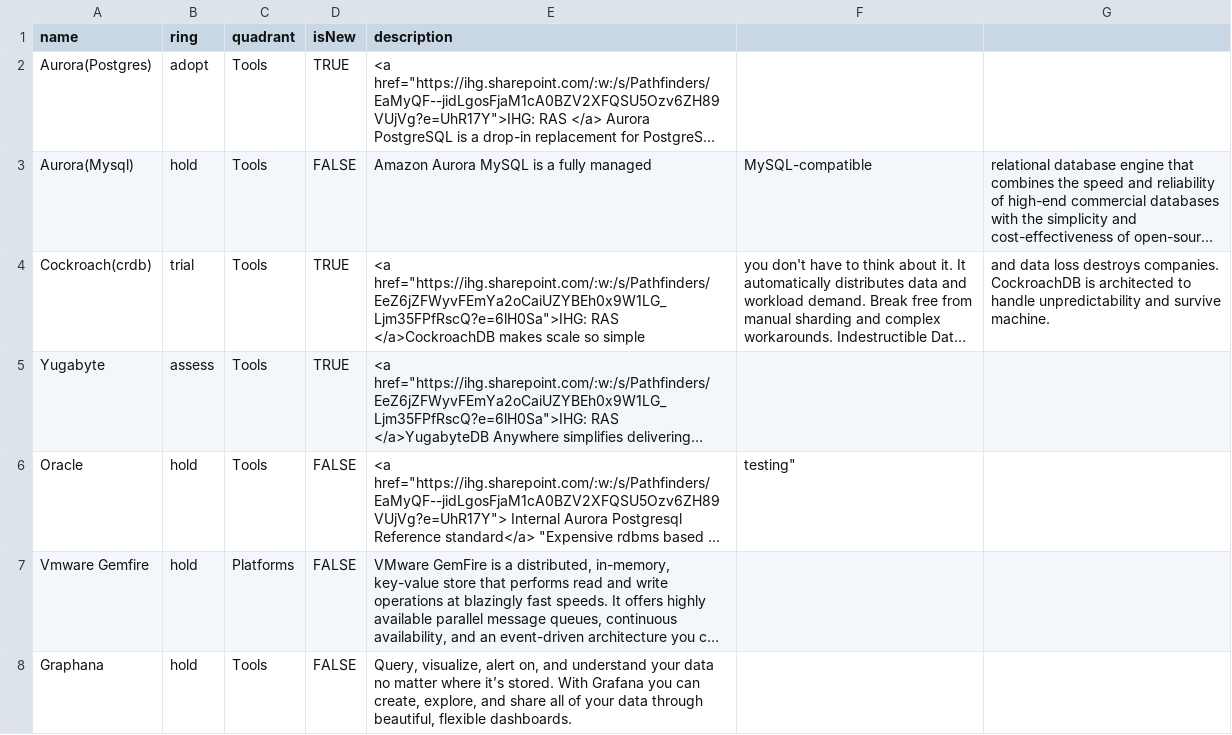
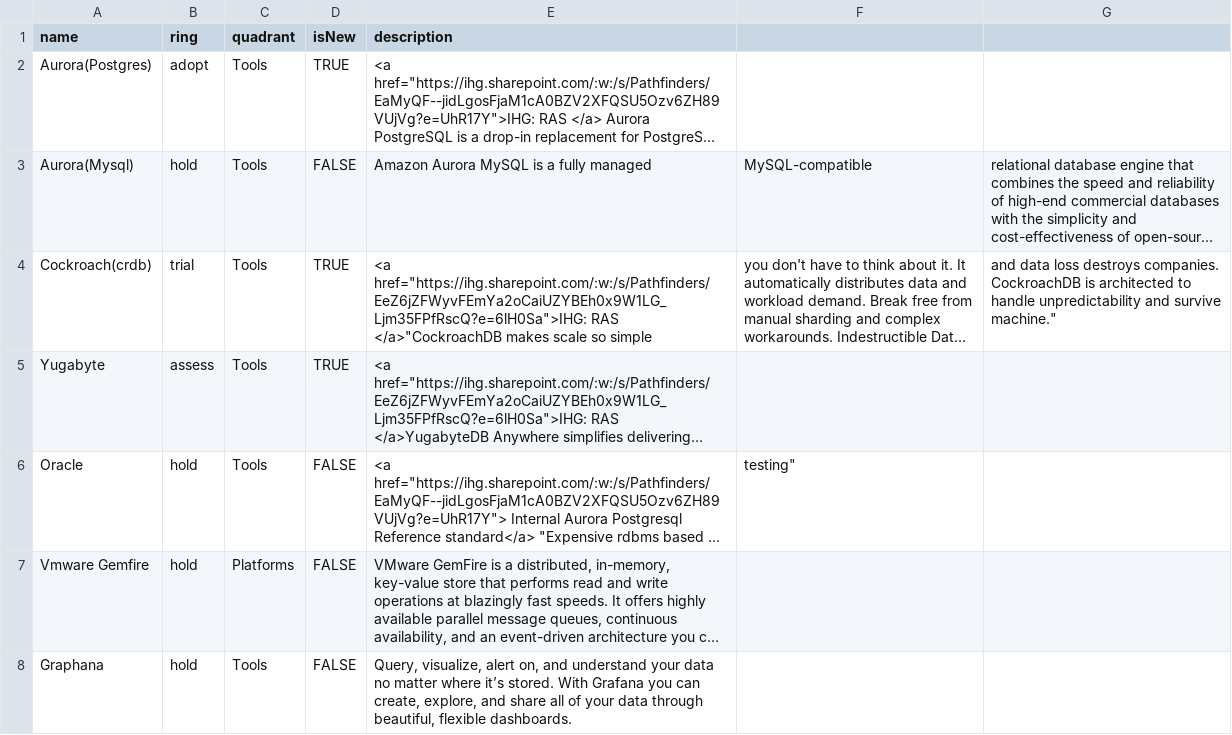
Before and after one commit to tatzlwurm2/techradar, a CSV file: techradar.csv, drawn as a sheet; only a part is shown; long unchanged cells end in …; the diff names each change by its address in the sheet, - before the commit and + after, or states it on an @@ line.

Commit message:
cockroach formatting

```diff
--- a/techradar.csv
+++ b/techradar.csv
-E4 (description): …href="https://ihg.sharepoint.com/:w:/s/Pathfinders/EeZ6jZFWyvFEmYa2oCaiUZYBEh0x9W1LG_Ljm35FPfRscQ?e=6lH0Sa">IHG: RAS </a>CockroachDB makes scale…
+E4 (description): …href="https://ihg.sharepoint.com/:w:/s/Pathfinders/EeZ6jZFWyvFEmYa2oCaiUZYBEh0x9W1LG_Ljm35FPfRscQ?e=6lH0Sa">IHG: RAS </a>"CockroachDB makes scale…
-G4: …and survive machine.
+G4: …and survive machine."
```
